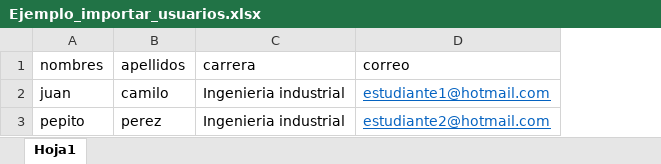
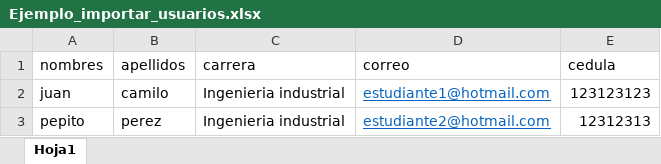
Before and after one commit to jcastano97/sgvp_project, an Excel workbook: Ejemplo_importar_usuarios.xlsx, sheet Hoja1, drawn as a sheet; values as stored, in another font and other column widths than the file's, no borders; the diff names each change by its address in the sheet, - before the commit and + after, or states it on an @@ line.

Commit message:
excel corrections and add cedula

```diff
--- a/Ejemplo_importar_usuarios.xlsx (sheet Hoja1)
+++ b/Ejemplo_importar_usuarios.xlsx (sheet Hoja1)
+column E (cedula), rows 2-3: 123123123 | 12312313
```
Also changed, not shown: 6 other files.
